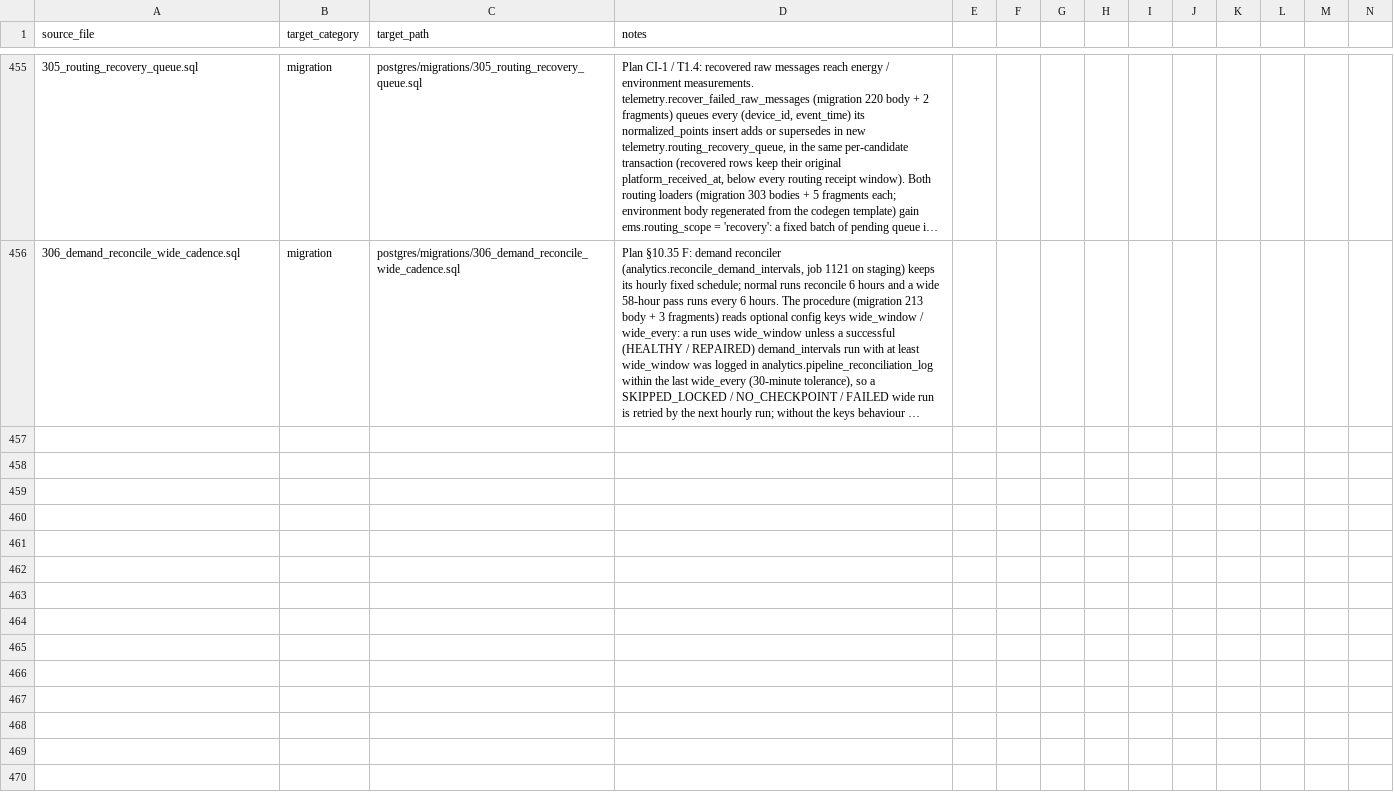
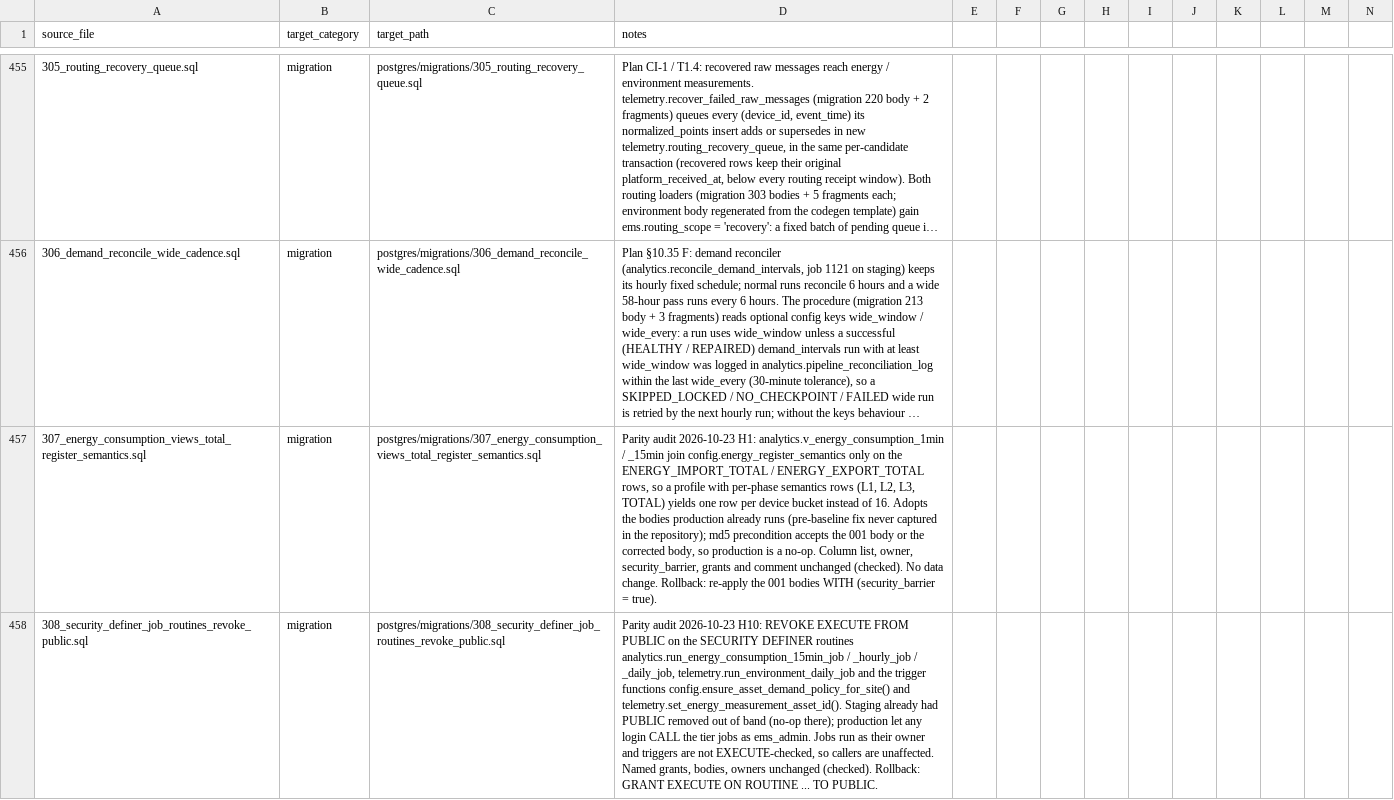
Before and after one commit to avinash-wisewatts/ems-platform, a CSV file: postgres/restructure_manifest.csv, drawn as a sheet; only a part is shown, gaps mark what is left out; long unchanged cells end in …; rows hold the shown columns only; the diff names each change by its address in the sheet, - before the commit and + after, or states it on an @@ line.

```diff
--- a/postgres/restructure_manifest.csv
+++ b/postgres/restructure_manifest.csv
+row 457: 307_energy_consumption_views_total_register_semantics.sql | migration | postgres/migrations/307_energy_consumption_views_total_register_semantics.sql | Parity audit 2026-10-23 H1: analytics.v_energy_consumption_1min / _15min join config.energy_register_semantics only on the ENERGY_IMPORT_TOTAL / ENERGY_EXPORT_TOTAL rows, so a profile with per-phase semantics rows (L1, L2, L3, TOTAL) yields one row per device bucket instead of 16. Adopts the bodies production already runs (pre-baseline fix never captured in the repository); md5 precondition accepts the 001 body or the corrected body, so production is a no-op. Column list, owner, security_barrier, grants and comment unchanged (checked). No data change. Rollback: re-apply the 001 bodies WITH (security_barrier = true).
+row 458: 308_security_definer_job_routines_revoke_public.sql | migration | postgres/migrations/308_security_definer_job_routines_revoke_public.sql | Parity audit 2026-10-23 H10: REVOKE EXECUTE FROM PUBLIC on the SECURITY DEFINER routines analytics.run_energy_consumption_15min_job / _hourly_job / _daily_job, telemetry.run_environment_daily_job and the trigger functions config.ensure_asset_demand_policy_for_site() and telemetry.set_energy_measurement_asset_id(). Staging already had PUBLIC removed out of band (no-op there); production let any login CALL the tier jobs as ems_admin. Jobs run as their owner and triggers are not EXECUTE-checked, so callers are unaffected. Named grants, bodies, owners unchanged (checked). Rollback: GRANT EXECUTE ON ROUTINE ... TO PUBLIC.
```
Also changed, not shown: 6 other files.
